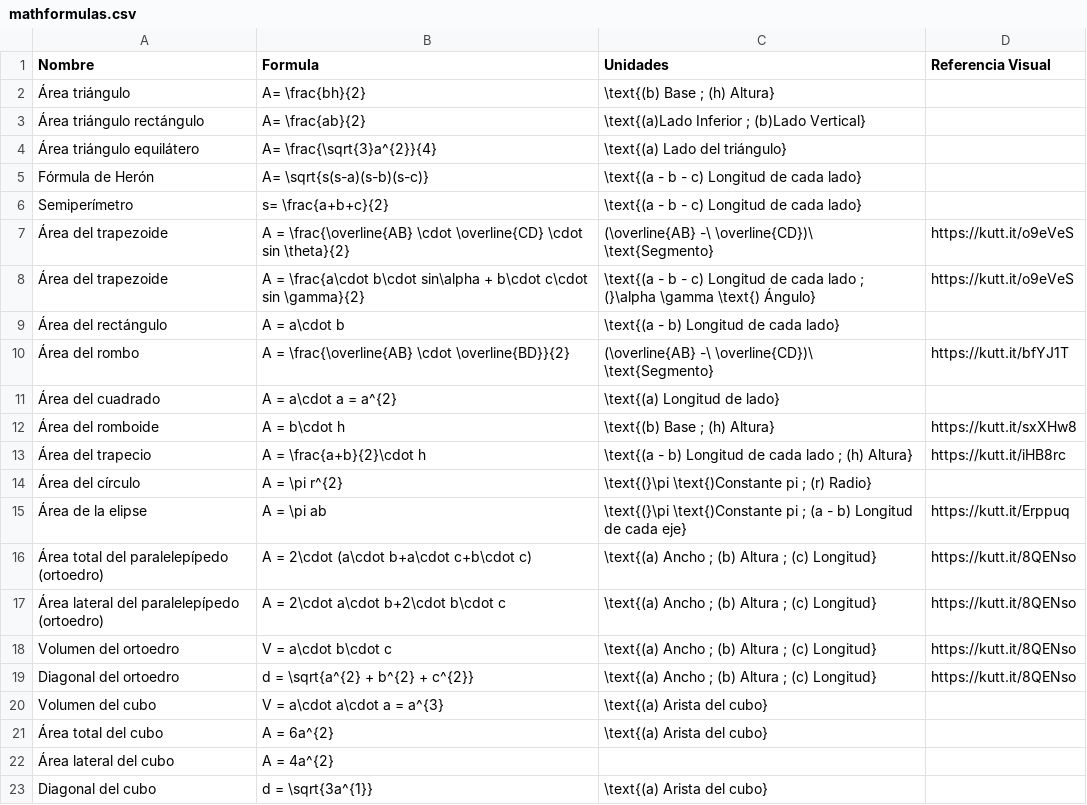
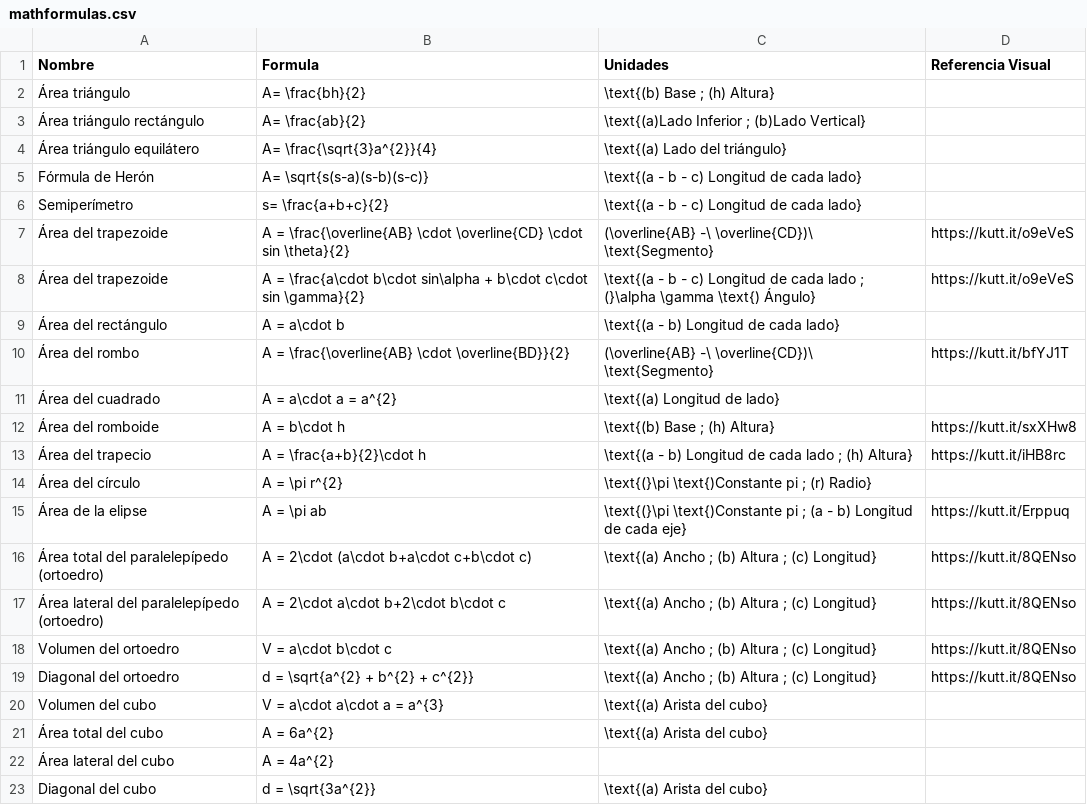
Before and after one commit to OpenFormulaApp/OpenFormulaDBs, a CSV file: mathformulas.csv, drawn as a sheet.

Commit message:
Corregido error fórmula diagonal del cubo

```diff
--- a/mathformulas.csv
+++ b/mathformulas.csv
@@ -22,2 +22,2 @@ Volumen del cubo,V = a\cdot a\cdot a = a^{3},\text{(a) Arista del cubo},
 Área lateral del cubo,A = 4a^{2},,
-Diagonal del cubo,d = \sqrt{3a^{1}},\text{(a) Arista del cubo},
+Diagonal del cubo,d = \sqrt{3a^{2}},\text{(a) Arista del cubo},
```
